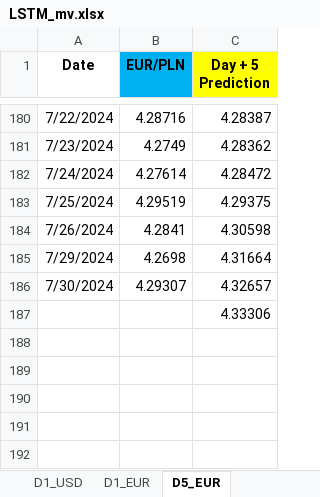
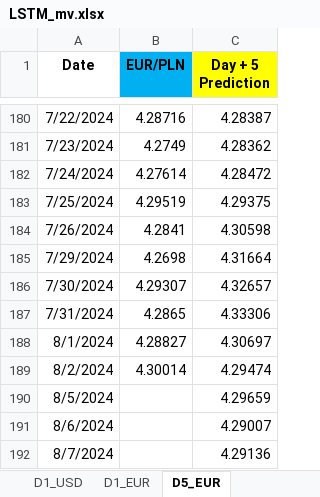
Before and after one commit to Mike7205/4_models1, an Excel workbook: LSTM_mv.xlsx, sheet D5_EUR, drawn as a sheet; only a part is shown, gaps mark what is left out; values as stored, in another font and other column widths than the file's, no borders; removed rows and columns are numbered as before the commit, all else as after; the diff names each change by its address in the sheet, - before the commit and + after, or states it on an @@ line.

```diff
--- a/LSTM_mv.xlsx (sheet D5_EUR)
+++ b/LSTM_mv.xlsx (sheet D5_EUR)
-row 187:  |  | 4.33306
+row 187: 7/31/2024 | 4.2865 | 4.33306
+row 188: 8/1/2024 | 4.28827 | 4.30697
+row 189: 8/2/2024 | 4.30014 | 4.29474
+row 190: 8/5/2024 |  | 4.29659
+row 191: 8/6/2024 |  | 4.29007
+row 192: 8/7/2024 |  | 4.29136
```
Also changed, not shown: sheet D1_USD, sheet D1_EUR.
